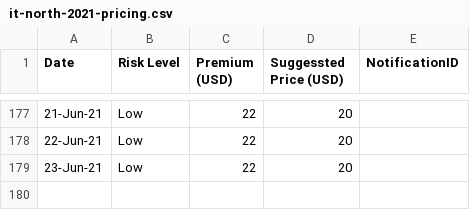
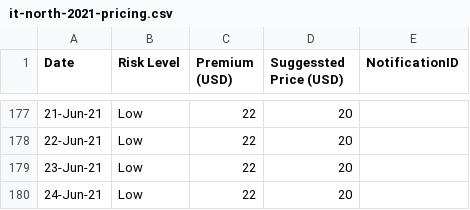
Before and after one commit to earling/it-north, a CSV file: it-north-2021-pricing.csv, drawn as a sheet; only a part is shown, gaps mark what is left out; the diff names each change by its address in the sheet, - before the commit and + after, or states it on an @@ line.

Commit message:
24-Jun-21,Low,22,20,

```diff
--- a/it-north-2021-pricing.csv
+++ b/it-north-2021-pricing.csv
+row 180: 24-Jun-21 | Low | 22 | 20
```
